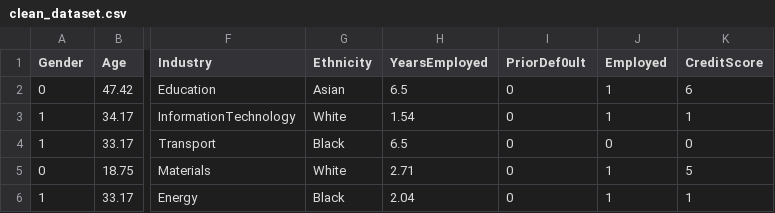
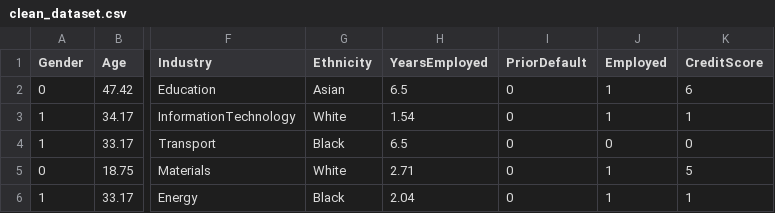
Before and after one commit to macasano/CreditCardApprovalPredictionApp, a CSV file: clean_dataset.csv, drawn as a sheet; only a part is shown, gaps mark what is left out; the diff names each change by its address in the sheet, - before the commit and + after, or states it on an @@ line.

Commit message:
Corrected column name.

```diff
--- a/clean_dataset.csv
+++ b/clean_dataset.csv
-I1: PriorDef0ult
+I1: PriorDefault
```
